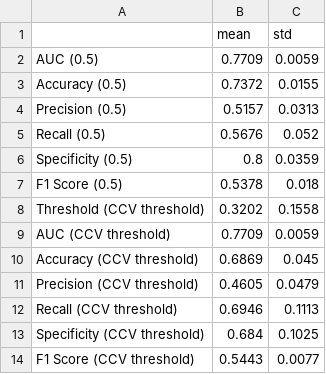
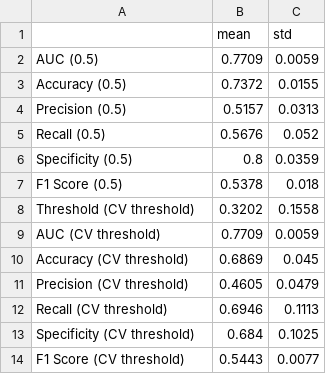
Before and after one commit to hyeonji-kim-data/sepsis-prediction, a CSV file: figures/FTT_tuned/metrics_summary.csv, drawn as a sheet.

```diff
--- a/figures/FTT_tuned/metrics_summary.csv
+++ b/figures/FTT_tuned/metrics_summary.csv
@@ -7,8 +7,8 @@ Specificity (0.5),0.8,0.0359
 F1 Score (0.5),0.5378,0.018
-Threshold (CCV threshold),0.3202,0.1558
-AUC (CCV threshold),0.7709,0.0059
-Accuracy (CCV threshold),0.6869,0.045
-Precision (CCV threshold),0.4605,0.0479
-Recall (CCV threshold),0.6946,0.1113
-Specificity (CCV threshold),0.684,0.1025
-F1 Score (CCV threshold),0.5443,0.0077
+Threshold (CV threshold),0.3202,0.1558
+AUC (CV threshold),0.7709,0.0059
+Accuracy (CV threshold),0.6869,0.045
+Precision (CV threshold),0.4605,0.0479
+Recall (CV threshold),0.6946,0.1113
+Specificity (CV threshold),0.684,0.1025
+F1 Score (CV threshold),0.5443,0.0077
```
Also changed, not shown: figures/FTT_tuned/metrics_by_seed.csv.
